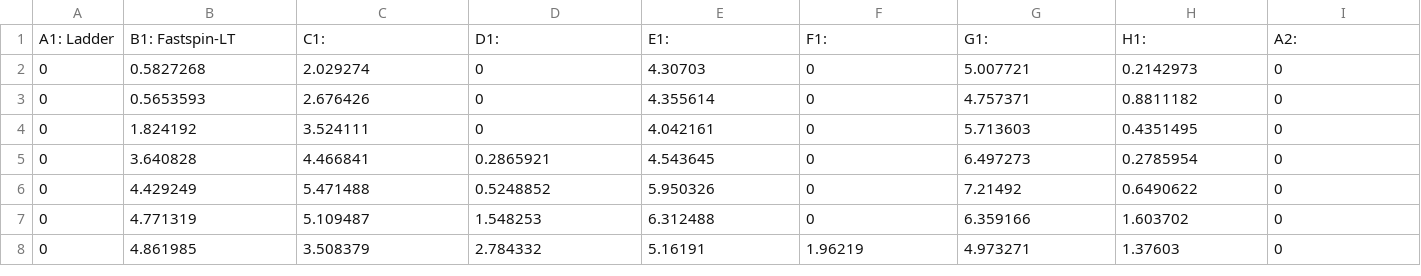
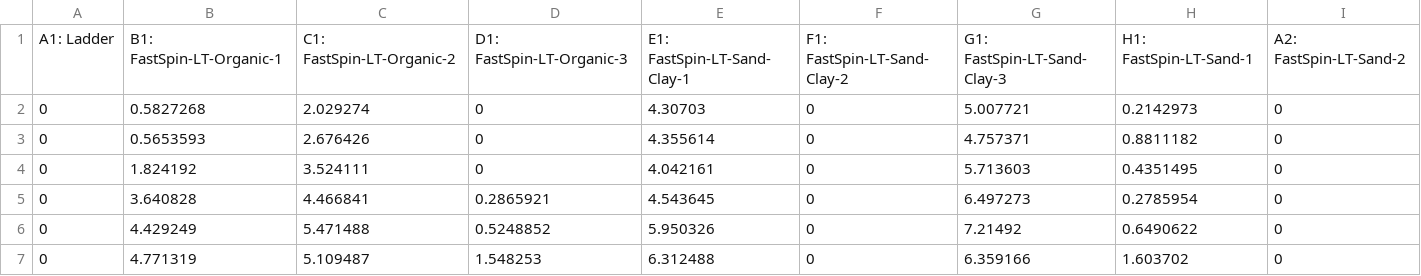
Before and after one commit to SebastianDall/MFD_HT_PAPER, a CSV file: Lab_optimization/FastSpin-LT/FastSpin-LT_Electropherogram.csv, drawn as a sheet; only a part is shown; the shorter side is filled out with more unchanged rows; removed rows and columns are numbered as before the commit, all else as after; rows hold the shown columns only; the diff names each change by its address in the sheet, - before the commit and + after, or states it on an @@ line.

```diff
--- a/Lab_optimization/FastSpin-LT/FastSpin-LT_Electropherogram.csv
+++ b/Lab_optimization/FastSpin-LT/FastSpin-LT_Electropherogram.csv
-row 1: A1: Ladder | B1: Fastspin-LT | C1: | D1: | E1: | F1: | G1: | H1: | A2:
+row 1: A1: Ladder | B1: FastSpin-LT-Organic-1 | C1: FastSpin-LT-Organic-2 | D1: FastSpin-LT-Organic-3 | E1: FastSpin-LT-Sand-Clay-1 | F1: FastSpin-LT-Sand-Clay-2 | G1: FastSpin-LT-Sand-Clay-3 | H1: FastSpin-LT-Sand-1 | A2: FastSpin-LT-Sand-2
```
Also changed, not shown: Lab_optimization/200925 size selection test metagenomes-HSD1000/200925 size selection test metagenomes-HSD1000_Electropherogram.csv, Lab_optimization/FastSpin-HT/FastSpin-HT_Electropherogram.csv, 21 other files.
